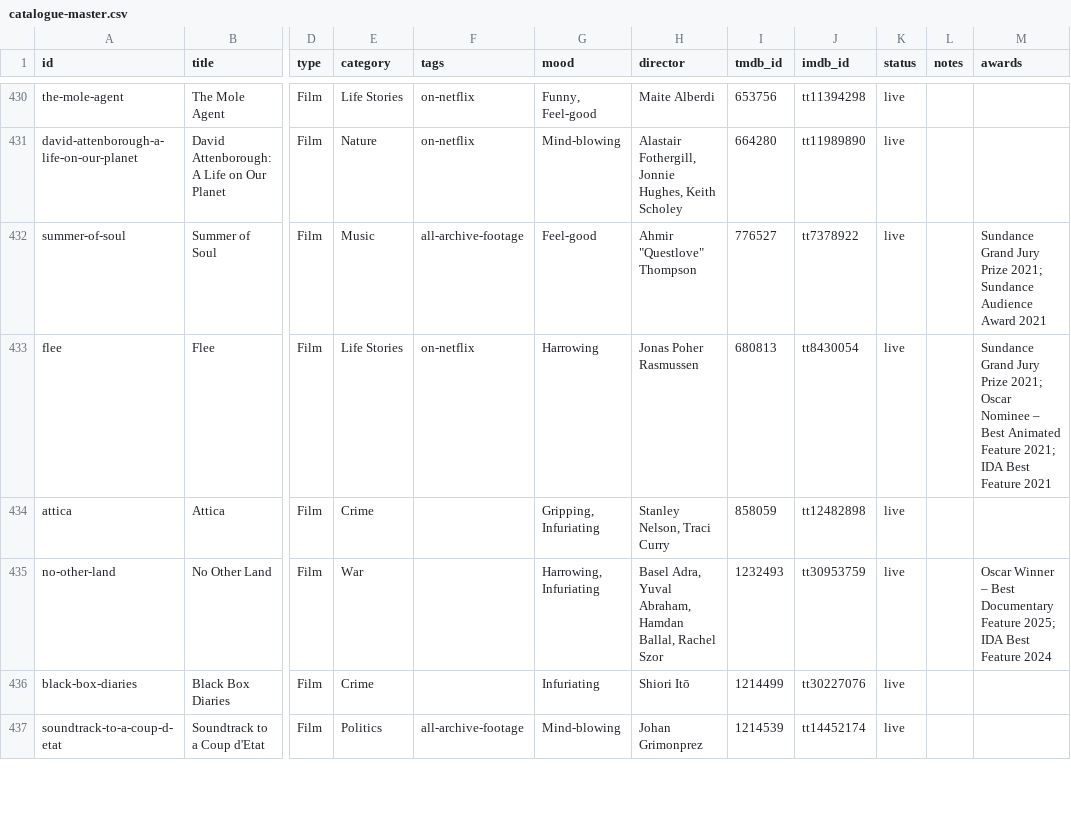
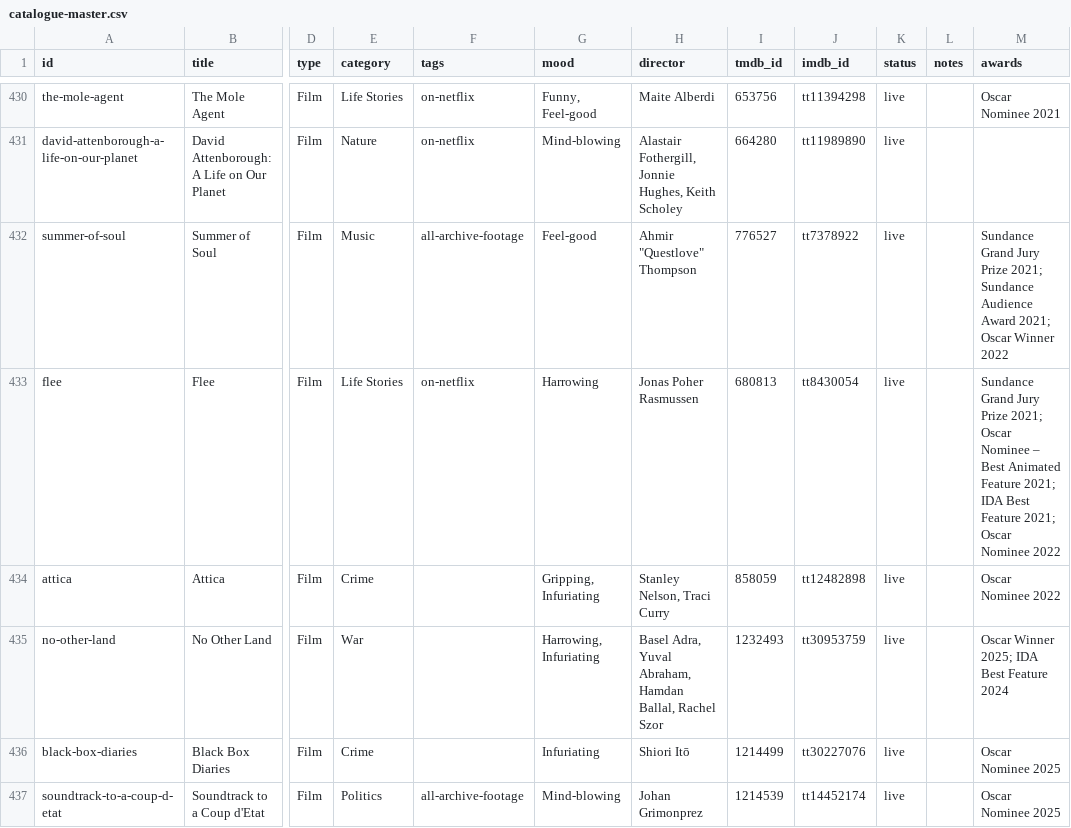
Before and after one commit to collymonsterr/documentaryclub, a CSV file: data/catalogue-master.csv, drawn as a sheet; only a part is shown, gaps mark what is left out; the diff covers the shown part only; the diff names each change by its address in the sheet, - before the commit and + after, or states it on an @@ line.

```diff
--- a/data/catalogue-master.csv
+++ b/data/catalogue-master.csv
-M430 (awards): (empty)
+M430 (awards): Oscar Nominee 2021
-M432 (awards): …Audience Award 2021
+M432 (awards): …Audience Award 2021; Oscar Winner 2022
-M433 (awards): …Best Feature 2021
+M433 (awards): …Best Feature 2021; Oscar Nominee 2022
-M434 (awards): (empty)
+M434 (awards): Oscar Nominee 2022
-M435 (awards): Oscar Winner – Best Documentary Feature 2025; IDA…
+M435 (awards): Oscar Winner 2025; IDA…
-M436:M437 (awards): (empty)
+M436:M437 (awards): Oscar Nominee 2025
```
Also changed, not shown: 102 edited cells elsewhere in this file, 3 other files.
